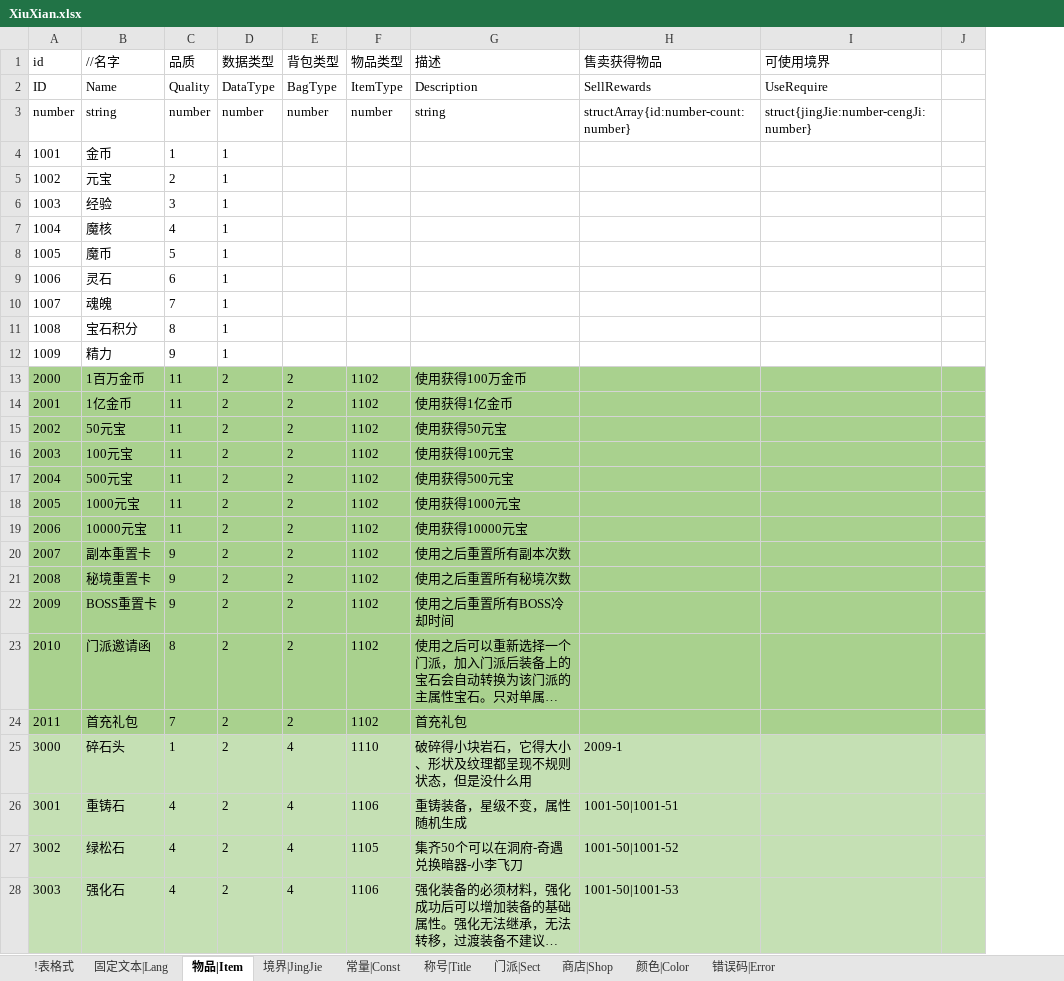
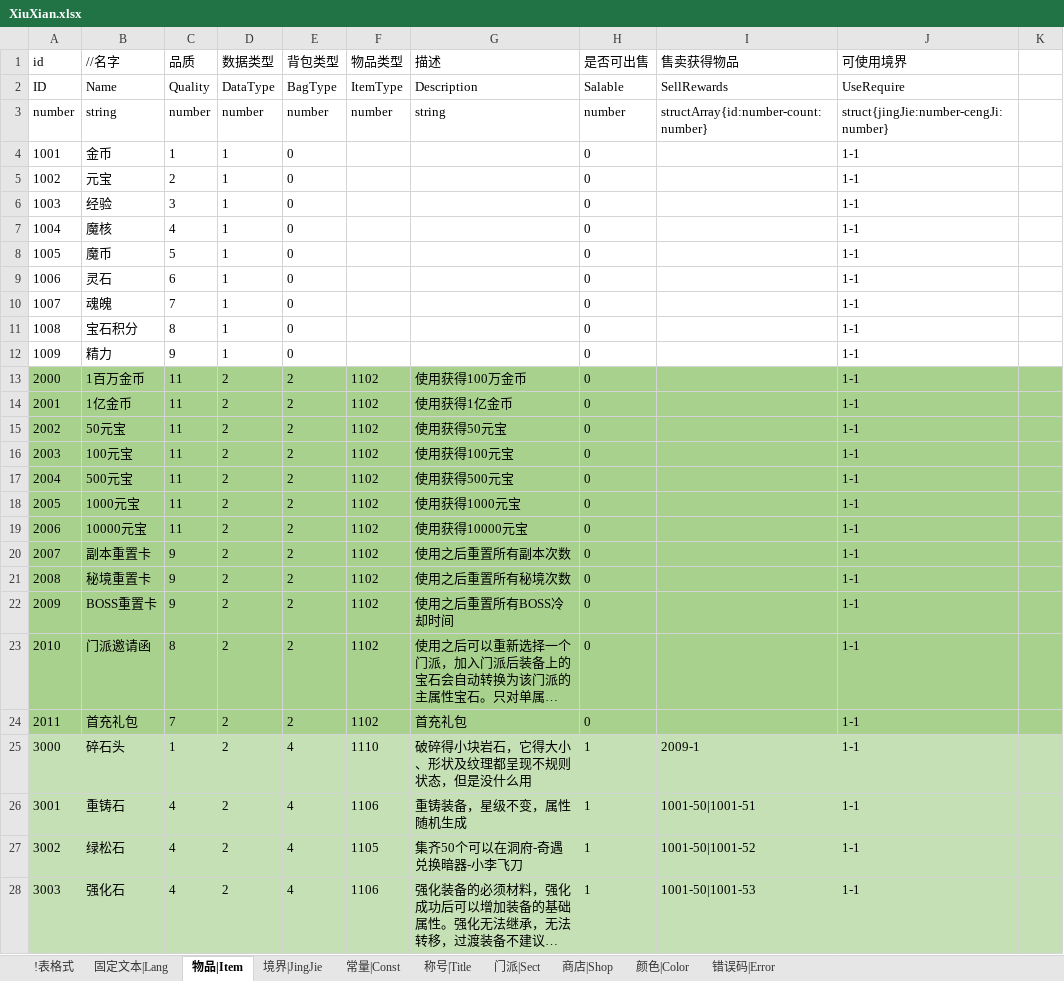
Before and after one commit to ZSKWorld/Laya2.13.1_beta_framework, an Excel workbook: 策划/XiuXian.xlsx, sheet 物品|Item, drawn as a sheet; only a part is shown; long unchanged cells end in …; values as stored, in another font and other column widths than the file's, no borders; addresses are those after the commit; the diff covers the shown part only; the diff names each change by its address in the sheet, - before the commit and + after, or states it on an @@ line.

```diff
--- a/策划/XiuXian.xlsx (sheet 物品|Item)
+++ b/策划/XiuXian.xlsx (sheet 物品|Item)
+column H (是否可出售), rows 2-28: Salable | number | 0 | 0 | 0 | 0 | 0 | 0 | 0 | 0 | 0 | 0 | 0 | 0 | 0 | 0 | 0 | 0 | 0 | 0 | 0 | 0 | 0 | 1 | 1 | 1 | 1
-E4:E12 (背包类型): (empty)
+E4:E12 (背包类型): 0
-J4:J28 (可使用境界): (empty)
+J4:J28 (可使用境界): 1-1
```
Also changed, not shown: 15 edited cells elsewhere in this sheet, sheet 错误码|Error, 策划/Levels.xlsx, 策划/Props.xlsx, 53 other files.
